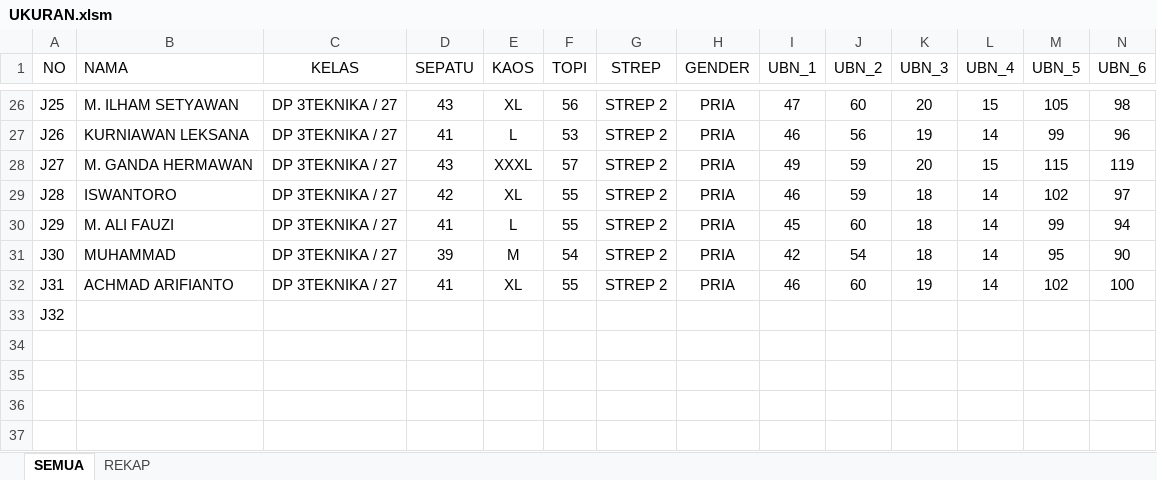
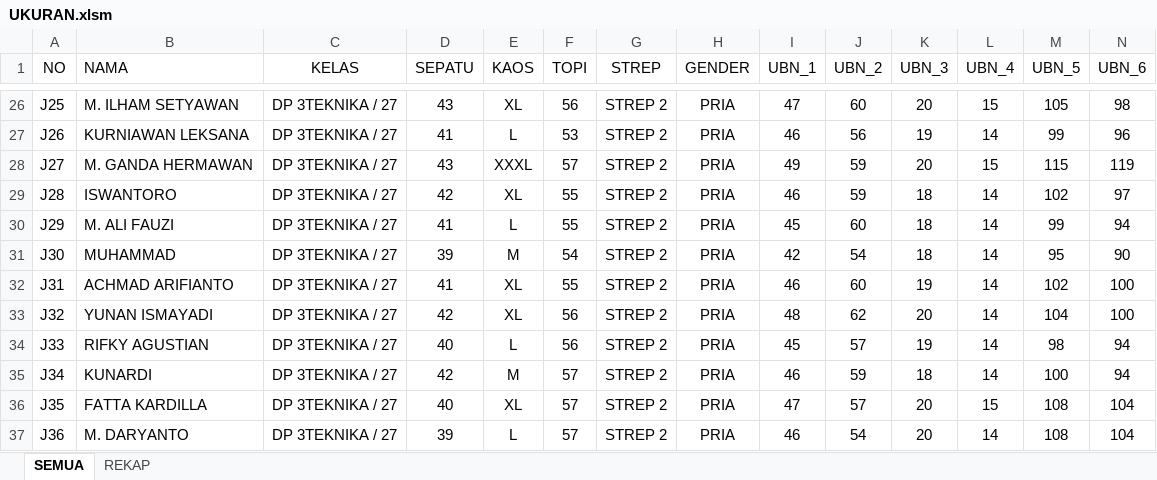
Before and after one commit to dedyhariadi/progress, an Excel workbook: 33. DP 3T27(K_11)/UKURAN.xlsm, sheet SEMUA, drawn as a sheet; only a part is shown, gaps mark what is left out; values as stored, in another font and other column widths than the file's, no borders; removed rows and columns are numbered as before the commit, all else as after; rows hold the shown columns only; the diff names each change by its address in the sheet, - before the commit and + after, or states it on an @@ line.

Commit message:
cetak dp3t27

```diff
--- a/33. DP 3T27(K_11)/UKURAN.xlsm (sheet SEMUA)
+++ b/33. DP 3T27(K_11)/UKURAN.xlsm (sheet SEMUA)
-row 33: J32
+row 33: J32 | YUNAN ISMAYADI | DP 3TEKNIKA / 27 | 42 | XL | 56 | STREP 2 | PRIA | 48 | 62 | 20 | 14 | 104 | 100
+row 34: J33 | RIFKY AGUSTIAN | DP 3TEKNIKA / 27 | 40 | L | 56 | STREP 2 | PRIA | 45 | 57 | 19 | 14 | 98 | 94
+row 35: J34 | KUNARDI | DP 3TEKNIKA / 27 | 42 | M | 57 | STREP 2 | PRIA | 46 | 59 | 18 | 14 | 100 | 94
+row 36: J35 | FATTA KARDILLA | DP 3TEKNIKA / 27 | 40 | XL | 57 | STREP 2 | PRIA | 47 | 57 | 20 | 15 | 108 | 104
+row 37: J36 | M. DARYANTO | DP 3TEKNIKA / 27 | 39 | L | 57 | STREP 2 | PRIA | 46 | 54 | 20 | 14 | 108 | 104
```
Also changed, not shown: sheet REKAP, 32. UHT 2021 KPN(K_1) N(K_2) T(K_3)/UKURAN.xlsm, 4 other files.
